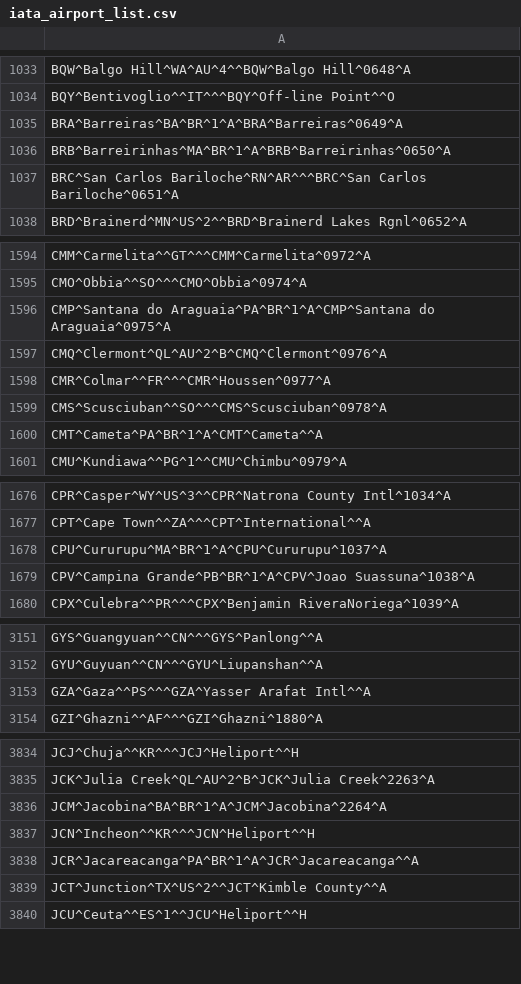
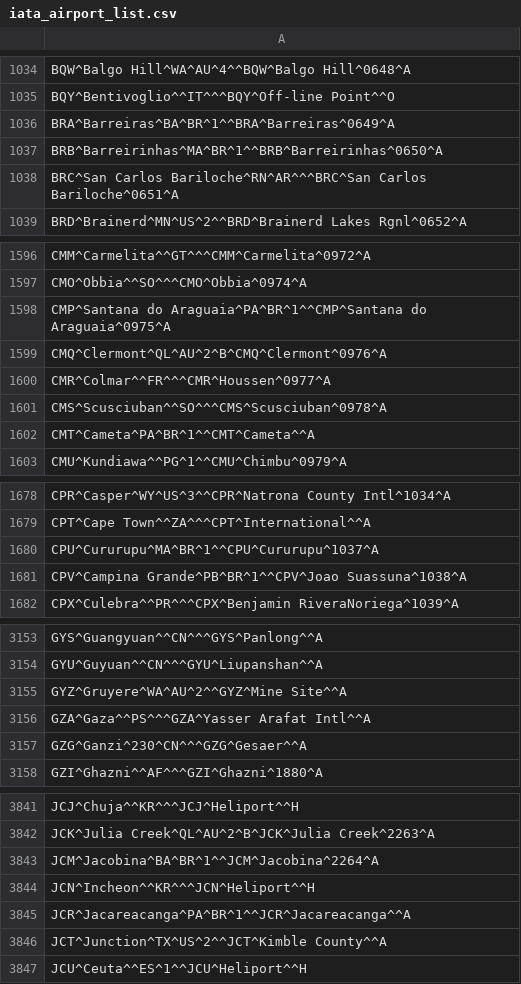
Before and after one commit to benct/iata-utils, a CSV file: data/iata_airport_list.csv, drawn as a sheet; only a part is shown, gaps mark what is left out; the diff covers the shown part only.

```diff
--- a/data/iata_airport_list.csv
+++ b/data/iata_airport_list.csv
@@ -1034,4 +1035,4 @@ BQW^Balgo Hill^WA^AU^4^^BQW^Balgo Hill^0648^A
 BQY^Bentivoglio^^IT^^^BQY^Off-line Point^^O
-BRA^Barreiras^BA^BR^1^A^BRA^Barreiras^0649^A
-BRB^Barreirinhas^MA^BR^1^A^BRB^Barreirinhas^0650^A
+BRA^Barreiras^BA^BR^1^^BRA^Barreiras^0649^A
+BRB^Barreirinhas^MA^BR^1^^BRB^Barreirinhas^0650^A
 BRC^San Carlos Bariloche^RN^AR^^^BRC^San Carlos Bariloche^0651^A
@@ -1595,3 +1597,3 @@ CMM^Carmelita^^GT^^^CMM^Carmelita^0972^A
 CMO^Obbia^^SO^^^CMO^Obbia^0974^A
-CMP^Santana do Araguaia^PA^BR^1^A^CMP^Santana do Araguaia^0975^A
+CMP^Santana do Araguaia^PA^BR^1^^CMP^Santana do Araguaia^0975^A
 CMQ^Clermont^QL^AU^2^B^CMQ^Clermont^0976^A
@@ -1599,3 +1601,3 @@ CMR^Colmar^^FR^^^CMR^Houssen^0977^A
 CMS^Scusciuban^^SO^^^CMS^Scusciuban^0978^A
-CMT^Cameta^PA^BR^1^A^CMT^Cameta^^A
+CMT^Cameta^PA^BR^1^^CMT^Cameta^^A
 CMU^Kundiawa^^PG^1^^CMU^Chimbu^0979^A
@@ -1677,4 +1679,4 @@ CPR^Casper^WY^US^3^^CPR^Natrona County Intl^1034^A
 CPT^Cape Town^^ZA^^^CPT^International^^A
-CPU^Cururupu^MA^BR^1^A^CPU^Cururupu^1037^A
-CPV^Campina Grande^PB^BR^1^A^CPV^Joao Suassuna^1038^A
+CPU^Cururupu^MA^BR^1^^CPU^Cururupu^1037^A
+CPV^Campina Grande^PB^BR^1^^CPV^Joao Suassuna^1038^A
 CPX^Culebra^^PR^^^CPX^Benjamin RiveraNoriega^1039^A
@@ -3152,3 +3154,5 @@ GYS^Guangyuan^^CN^^^GYS^Panlong^^A
 GYU^Guyuan^^CN^^^GYU^Liupanshan^^A
+GYZ^Gruyere^WA^AU^2^^GYZ^Mine Site^^A
 GZA^Gaza^^PS^^^GZA^Yasser Arafat Intl^^A
+GZG^Ganzi^230^CN^^^GZG^Gesaer^^A
 GZI^Ghazni^^AF^^^GZI^Ghazni^1880^A
@@ -3835,5 +3842,5 @@ JCJ^Chuja^^KR^^^JCJ^Heliport^^H
 JCK^Julia Creek^QL^AU^2^B^JCK^Julia Creek^2263^A
-JCM^Jacobina^BA^BR^1^A^JCM^Jacobina^2264^A
+JCM^Jacobina^BA^BR^1^^JCM^Jacobina^2264^A
 JCN^Incheon^^KR^^^JCN^Heliport^^H
-JCR^Jacareacanga^PA^BR^1^A^JCR^Jacareacanga^^A
+JCR^Jacareacanga^PA^BR^1^^JCR^Jacareacanga^^A
 JCT^Junction^TX^US^2^^JCT^Kimble County^^A
```
Also changed, not shown: 16 added rows, 2 removed rows and 150 edited cells elsewhere in this file, data/optd_airline_best_known_so_far.csv.
